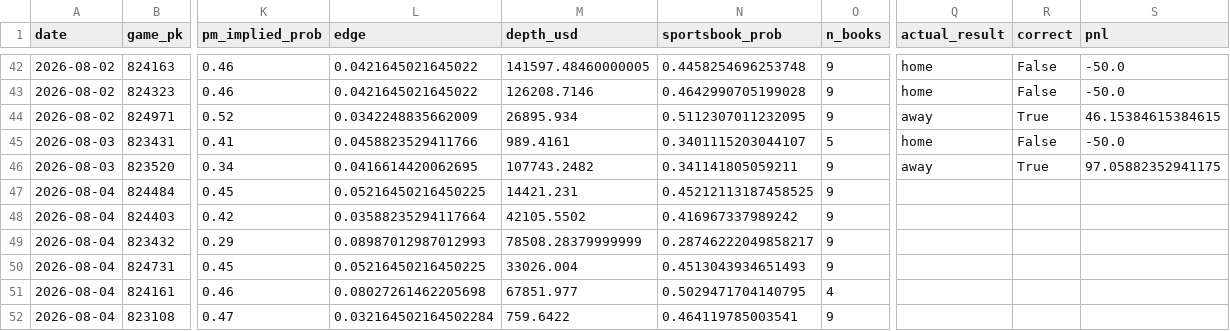
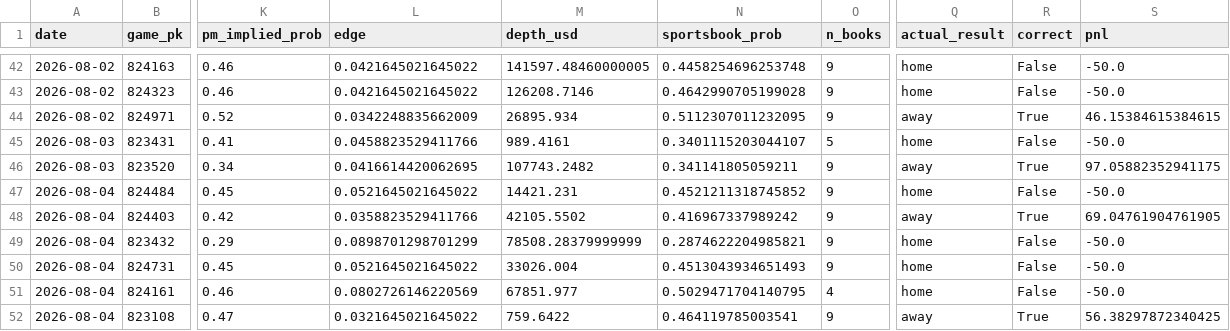
Before and after one commit to jackgoad05-afk/mlb-k-props, a CSV file: output/pm_paper_ledger.csv, drawn as a sheet; only a part is shown, gaps mark what is left out; the diff names each change by its address in the sheet, - before the commit and + after, or states it on an @@ line.

```diff
--- a/output/pm_paper_ledger.csv
+++ b/output/pm_paper_ledger.csv
-L47 (edge): 0.05216450216450225
+L47 (edge): 0.0521645021645022
-N47 (sportsbook_prob): 0.45212113187458525
+N47 (sportsbook_prob): 0.4521211318745852
-Q47 (actual_result): (empty)
+Q47 (actual_result): home
-R47 (correct): (empty)
+R47 (correct): False
-S47 (pnl): (empty)
+S47 (pnl): -50.0
-L48 (edge): 0.03588235294117664
+L48 (edge): 0.0358823529411766
-Q48 (actual_result): (empty)
+Q48 (actual_result): away
-R48 (correct): (empty)
+R48 (correct): True
-S48 (pnl): (empty)
+S48 (pnl): 69.04761904761905
-L49 (edge): 0.08987012987012993
+L49 (edge): 0.0898701298701299
-N49 (sportsbook_prob): 0.28746222049858217
+N49 (sportsbook_prob): 0.2874622204985821
-Q49:Q51 (actual_result): (empty)
+Q49:Q51 (actual_result): home
-R49:R51 (correct): (empty)
+R49:R51 (correct): False
-S49:S51 (pnl): (empty)
+S49:S51 (pnl): -50.0
-L50 (edge): 0.05216450216450225
+L50 (edge): 0.0521645021645022
-L51 (edge): 0.08027261462205698
+L51 (edge): 0.0802726146220569
-L52 (edge): 0.032164502164502284
+L52 (edge): 0.0321645021645022
-Q52 (actual_result): (empty)
+Q52 (actual_result): away
-R52 (correct): (empty)
+R52 (correct): True
-S52 (pnl): (empty)
+S52 (pnl): 56.38297872340425
```
Also changed, not shown: data/raw/pitcher_gamelogs_2026.csv, output/ks_paper_ledger.csv, 1 other file.
